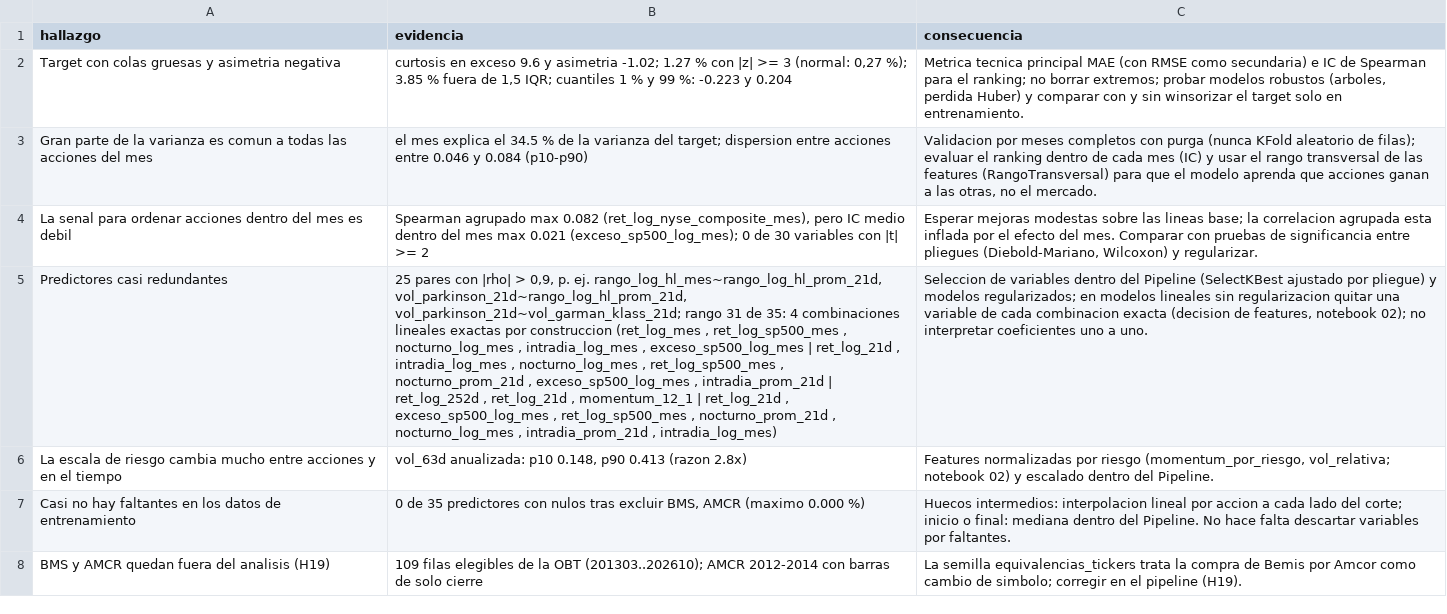
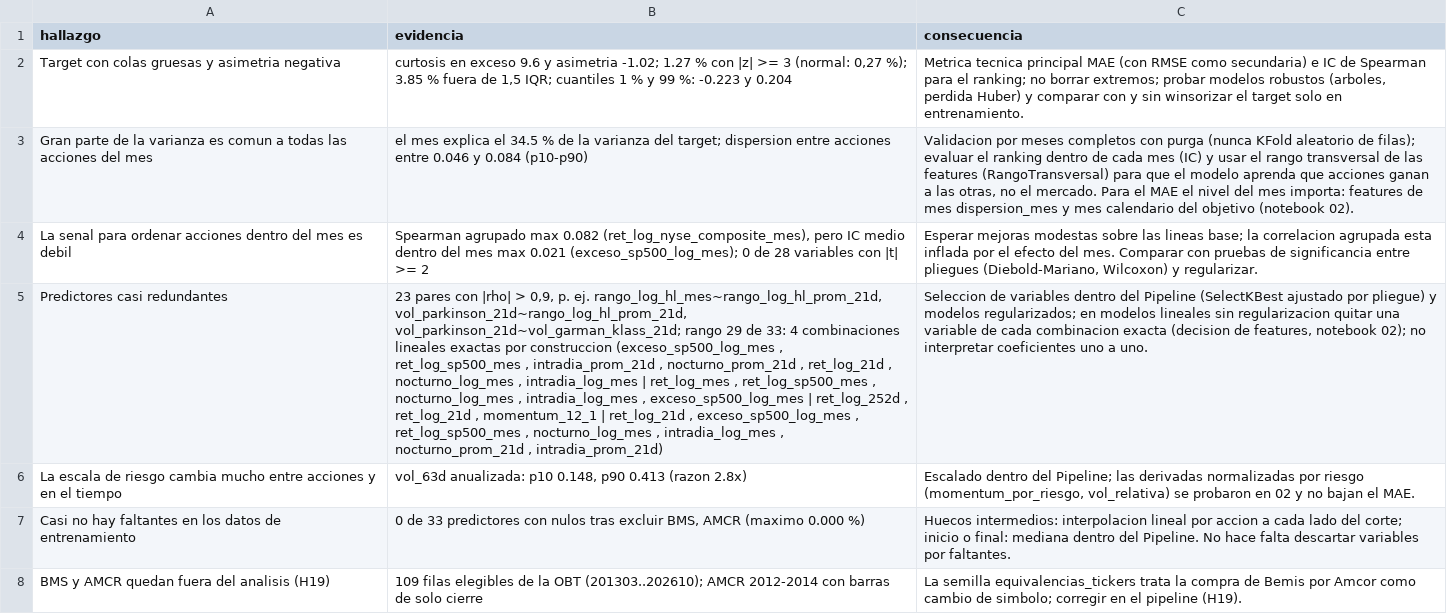
Before and after one commit to ErickNaunay/data-science-end-to-end, a CSV file: psets/pset-03/docs/hallazgos_eda.csv, drawn as a sheet; the diff names each change by its address in the sheet, - before the commit and + after, or states it on an @@ line.

```diff
--- a/psets/pset-03/docs/hallazgos_eda.csv
+++ b/psets/pset-03/docs/hallazgos_eda.csv
-C3 (consecuencia): …el mercado.
+C3 (consecuencia): …el mercado. Para el MAE el nivel del mes importa: features de mes dispersion_mes y mes calendario del objetivo (notebook 02).
-B4 (evidencia): …0 de 30 variables con…
+B4 (evidencia): …0 de 28 variables con…
-B5 (evidencia): 25 pares con |rho| > 0,9, p. ej. rango_log_hl_mes~rango_log_hl_prom_21d, vol_parkinson_21d~rango_log_hl_prom_21d, vol_parkinson_21d~vol_garman_klass_21d; rango 31 de 35: 4 combinaciones lineales exactas por construccion (ret_log_mes , ret_log_sp500_mes , nocturno_log_mes , intradia_log_mes , exceso_sp500_log_mes | ret_log_21d , intradia_log_mes , nocturno_log_mes , ret_log_sp500_mes , nocturno_prom_21d , exceso_sp500_log_mes , intradia_prom_21d | ret_log_252d , ret_log_21d , momentum_12_1 | ret_log_21d , exceso_sp500_log_mes , ret_log_sp500_mes , nocturno_prom_21d , nocturno_log_mes , intradia_prom_21d , intradia_log_mes)
+B5 (evidencia): 23 pares con |rho| > 0,9, p. ej. rango_log_hl_mes~rango_log_hl_prom_21d, vol_parkinson_21d~rango_log_hl_prom_21d, vol_parkinson_21d~vol_garman_klass_21d; rango 29 de 33: 4 combinaciones lineales exactas por construccion (exceso_sp500_log_mes , ret_log_sp500_mes , intradia_prom_21d , nocturno_prom_21d , ret_log_21d , nocturno_log_mes , intradia_log_mes | ret_log_mes , ret_log_sp500_mes , nocturno_log_mes , intradia_log_mes , exceso_sp500_log_mes | ret_log_252d , ret_log_21d , momentum_12_1 | ret_log_21d , exceso_sp500_log_mes , ret_log_sp500_mes , nocturno_log_mes , intradia_log_mes , nocturno_prom_21d , intradia_prom_21d)
-C6 (consecuencia): Features normalizadas por riesgo (momentum_por_riesgo, vol_relativa; notebook 02) y escalado dentro del Pipeline.
+C6 (consecuencia): Escalado dentro del Pipeline; las derivadas normalizadas por riesgo (momentum_por_riesgo, vol_relativa) se probaron en 02 y no bajan el MAE.
-B7 (evidencia): 0 de 35 predictores con…
+B7 (evidencia): 0 de 33 predictores con…
```
Also changed, not shown: 12 other files.
